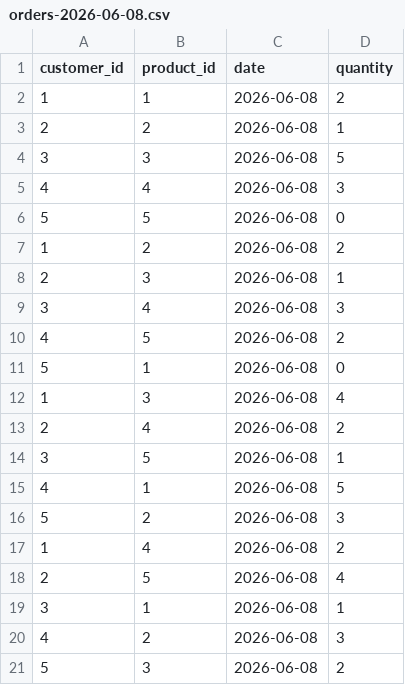
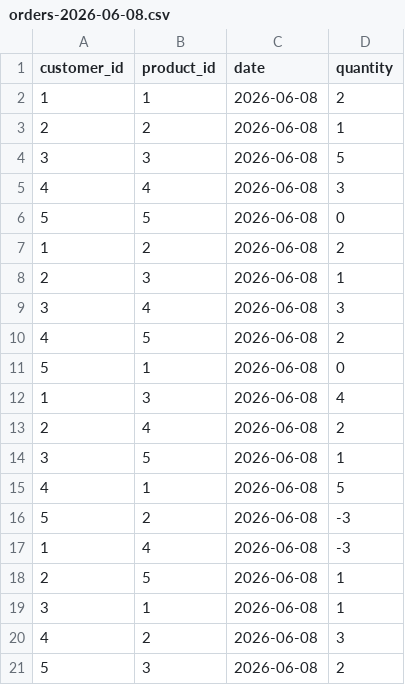
Before and after one commit to training360-trainings/javax-spr-batch-public, a CSV file: orders-batch/input/orders-2026-06-08.csv, drawn as a sheet.

```diff
--- a/orders-batch/input/orders-2026-06-08.csv
+++ b/orders-batch/input/orders-2026-06-08.csv
@@ -15,5 +15,5 @@ customer_id,product_id,date,quantity
 4,1,2026-06-08,5
-5,2,2026-06-08,3
-1,4,2026-06-08,2
-2,5,2026-06-08,4
+5,2,2026-06-08,-3
+1,4,2026-06-08,-3
+2,5,2026-06-08,1
 3,1,2026-06-08,1
```
Also changed, not shown: 10 other files.
